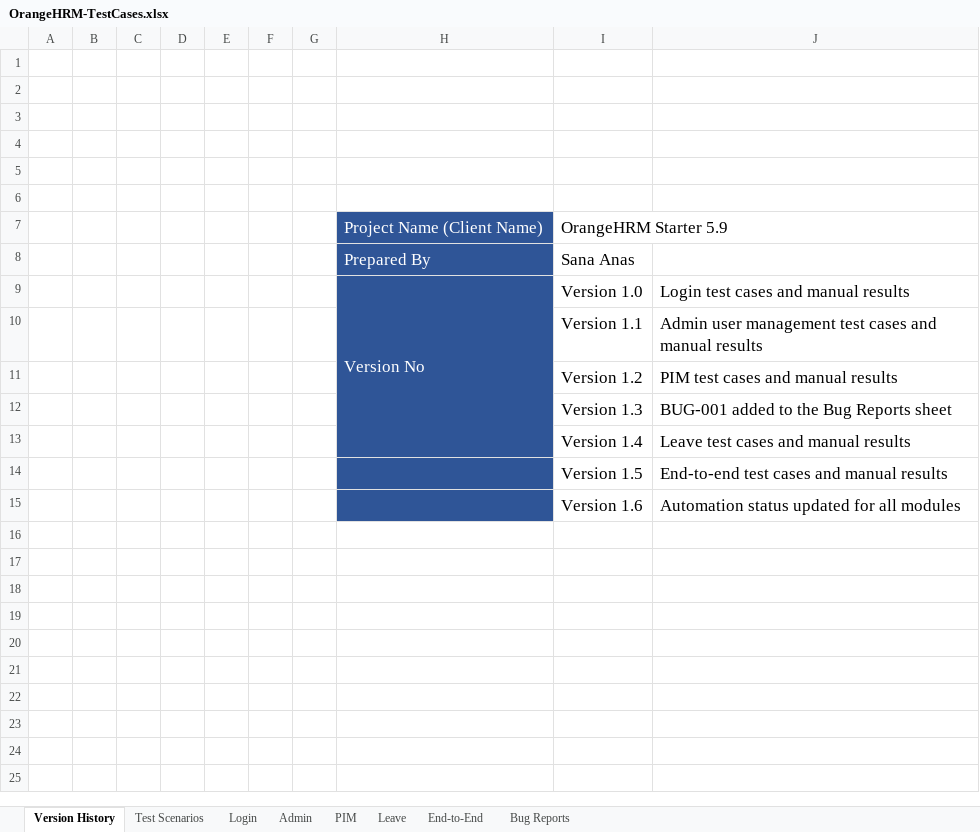
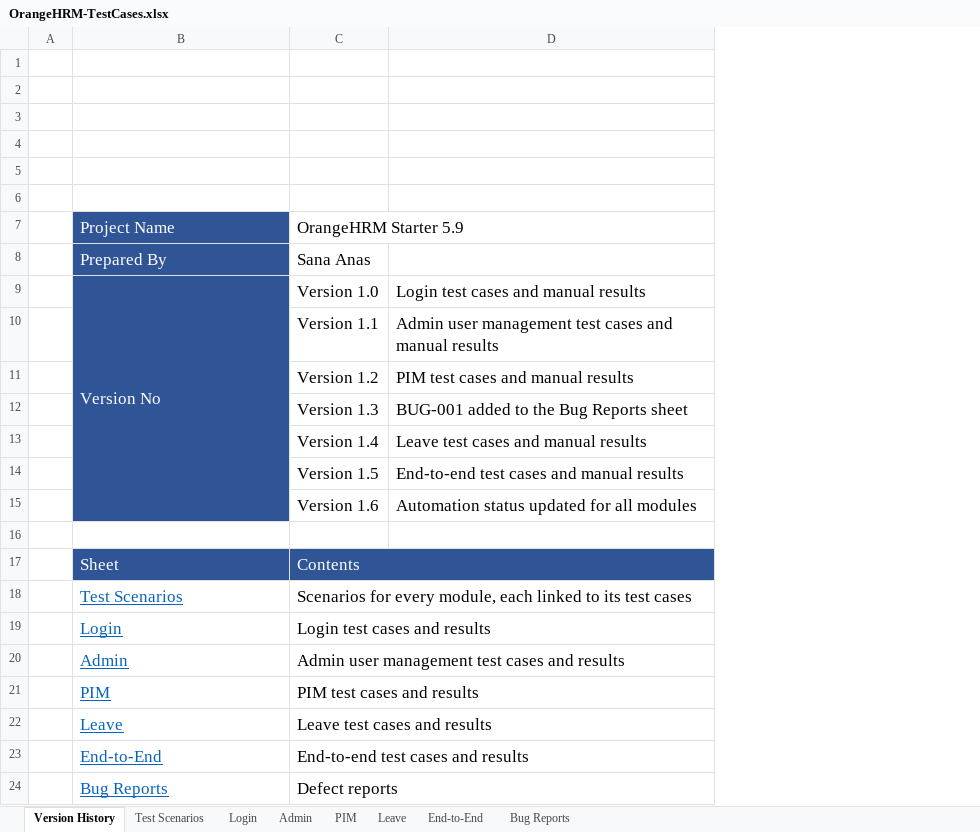
Before and after one commit to Sana-nas/orangehrm-qa, an Excel workbook: manual-testing/OrangeHRM-TestCases.xlsx, sheet Version History, drawn as a sheet; values as stored, in another font and other column widths than the file's, no borders; removed rows and columns are numbered as before the commit, all else as after; the diff names each change by its address in the sheet, - before the commit and + after, or states it on an @@ line.

Commit message:
Polish the workbook: clearer observations and actual results, sheet links, frozen headers, opening views

```diff
--- a/manual-testing/OrangeHRM-TestCases.xlsx (sheet Version History)
+++ b/manual-testing/OrangeHRM-TestCases.xlsx (sheet Version History)
-column B, empty
-column C, empty
-column D, empty
-column E, empty
-column F, empty
-column G, empty
-B7: Project Name (Client Name)
+B7: Project Name
-H9:H13 merged
+B9:B15 merged
-B14:B15 fill: #2F5597
+B14:B15 fill: none
+row 16: (empty)
+row 17:  | Sheet | Contents
+row 18:  | Test Scenarios | Scenarios for every module, each linked to its test cases
+row 19:  | Login | Login test cases and results
+row 20:  | Admin | Admin user management test cases and results
+row 21:  | PIM | PIM test cases and results
+row 22:  | Leave | Leave test cases and results
+row 23:  | End-to-End | End-to-end test cases and results
+row 24:  | Bug Reports | Defect reports
```
Also changed, not shown: sheet Bug Reports, sheet Leave, sheet PIM, sheet Admin, sheet Login, sheet End-to-End, 1 more sheet, 1 other file.
